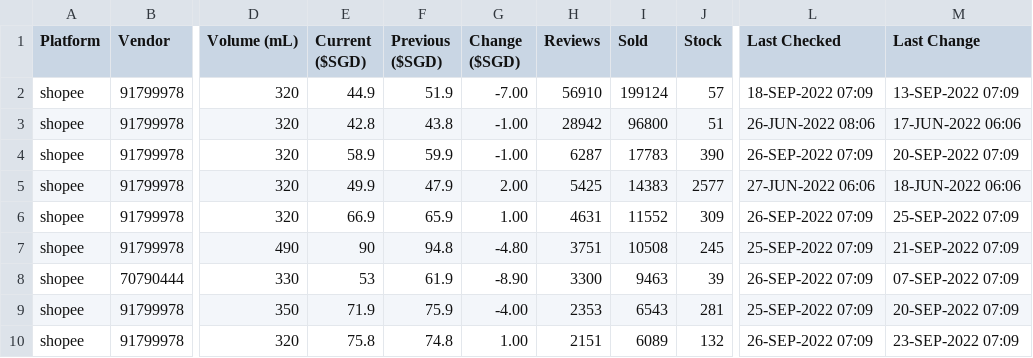
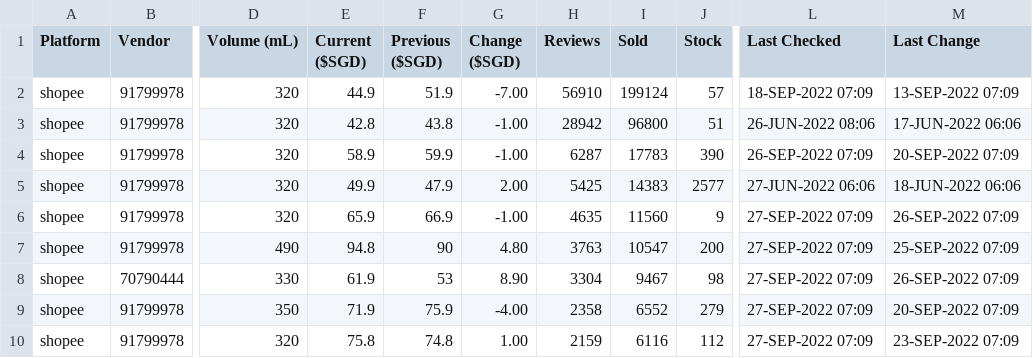
Before and after one commit to ngshiheng/fareview, a CSV file: data/guinness.csv, drawn as a sheet; only a part is shown, gaps mark what is left out; the diff covers the shown part only; the diff names each change by its address in the sheet, - before the commit and + after, or states it on an @@ line.

```diff
--- a/data/guinness.csv
+++ b/data/guinness.csv
-E6 (Current ($SGD)): 66.9
+E6 (Current ($SGD)): 65.9
-F6 (Previous ($SGD)): 65.9
+F6 (Previous ($SGD)): 66.9
-G6 (Change ($SGD)): 1.00
+G6 (Change ($SGD)): -1.00
-H6 (Reviews): 4631
+H6 (Reviews): 4635
-I6 (Sold): 11552
+I6 (Sold): 11560
-J6 (Stock): 309
+J6 (Stock): 9
-L6 (Last Checked): 26-SEP-2022 07:09
+L6 (Last Checked): 27-SEP-2022 07:09
-M6 (Last Change): 25-SEP-2022 07:09
+M6 (Last Change): 26-SEP-2022 07:09
-E7 (Current ($SGD)): 90
+E7 (Current ($SGD)): 94.8
-F7 (Previous ($SGD)): 94.8
+F7 (Previous ($SGD)): 90
-G7 (Change ($SGD)): -4.80
+G7 (Change ($SGD)): 4.80
-H7 (Reviews): 3751
+H7 (Reviews): 3763
-I7 (Sold): 10508
+I7 (Sold): 10547
-J7 (Stock): 245
+J7 (Stock): 200
-L7 (Last Checked): 25-SEP-2022 07:09
+L7 (Last Checked): 27-SEP-2022 07:09
-M7 (Last Change): 21-SEP-2022 07:09
+M7 (Last Change): 25-SEP-2022 07:09
-E8 (Current ($SGD)): 53
+E8 (Current ($SGD)): 61.9
-F8 (Previous ($SGD)): 61.9
+F8 (Previous ($SGD)): 53
-G8 (Change ($SGD)): -8.90
+G8 (Change ($SGD)): 8.90
-H8 (Reviews): 3300
+H8 (Reviews): 3304
-I8 (Sold): 9463
+I8 (Sold): 9467
-J8 (Stock): 39
+J8 (Stock): 98
-L8 (Last Checked): 26-SEP-2022 07:09
+L8 (Last Checked): 27-SEP-2022 07:09
-M8 (Last Change): 07-SEP-2022 07:09
+M8 (Last Change): 26-SEP-2022 07:09
-H9 (Reviews): 2353
+H9 (Reviews): 2358
-I9 (Sold): 6543
+I9 (Sold): 6552
-J9 (Stock): 281
+J9 (Stock): 279
-L9 (Last Checked): 25-SEP-2022 07:09
+L9 (Last Checked): 27-SEP-2022 07:09
-H10 (Reviews): 2151
+H10 (Reviews): 2159
-I10 (Sold): 6089
+I10 (Sold): 6116
-J10 (Stock): 132
+J10 (Stock): 112
-L10 (Last Checked): 26-SEP-2022 07:09
+L10 (Last Checked): 27-SEP-2022 07:09
```
Also changed, not shown: 20 edited cells elsewhere in this file, data/asahi.csv, data/carlsberg.csv, 2 other files.
